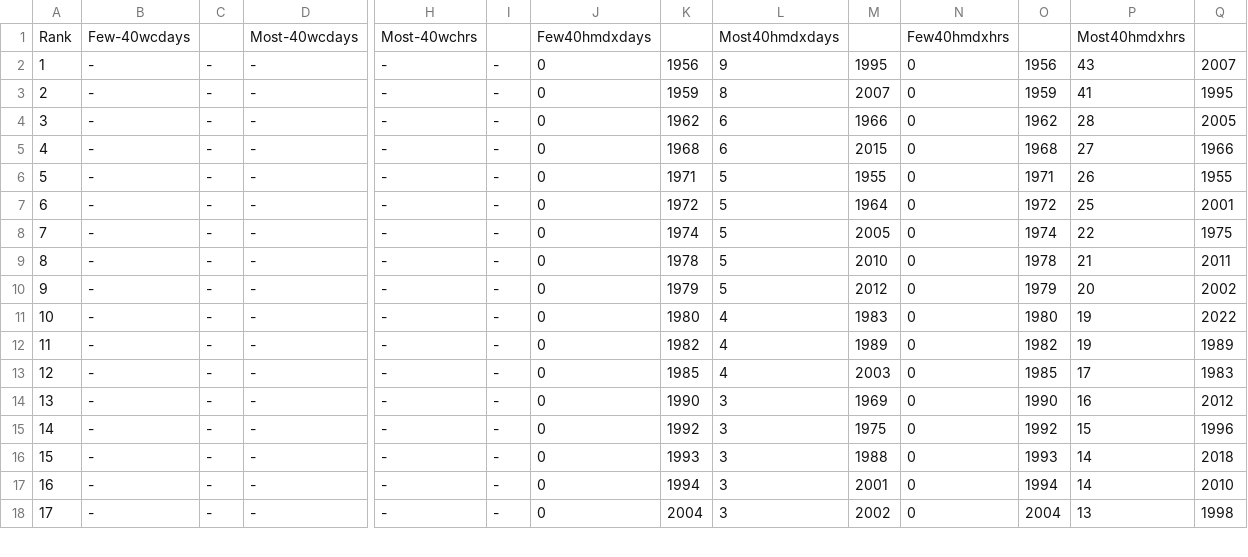
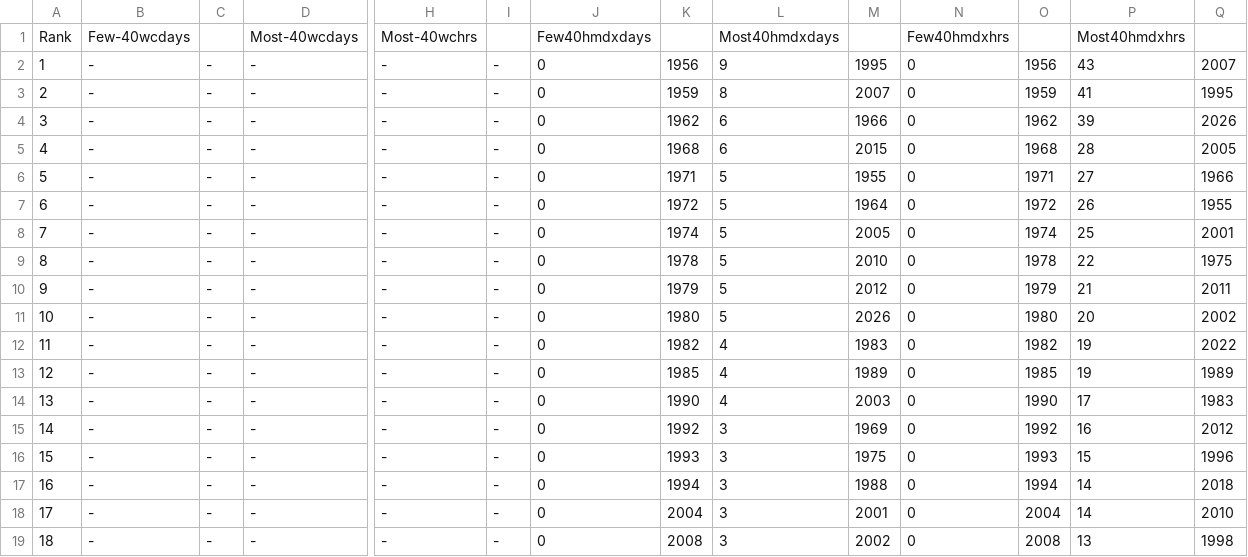
Before and after one commit to jjulietv-pixel/WPGmonthlyhmdxwc, a CSV file: Monthly wc hmdx hrs days records - Winnipeg - Summer.csv, drawn as a sheet; only a part is shown, gaps mark what is left out; addresses are those after the commit; rows hold the shown columns only; the diff covers the shown part only; the diff names each change by its address in the sheet, - before the commit and + after, or states it on an @@ line.

Commit message:
Update Monthly wc hmdx hrs days records - Winnipeg - Summer.csv

```diff
--- a/Monthly wc hmdx hrs days records - Winnipeg - Summer.csv
+++ b/Monthly wc hmdx hrs days records - Winnipeg - Summer.csv
-P4: 28
+P4: 39
-Q4: 2005
+Q4: 2026
-P5: 27
+P5: 28
-Q5: 1966
+Q5: 2005
-P6: 26
+P6: 27
-Q6: 1955
+Q6: 1966
-P7: 25
+P7: 26
-Q7: 2001
+Q7: 1955
-P8: 22
+P8: 25
-Q8: 1975
+Q8: 2001
-P9: 21
+P9: 22
-Q9: 2011
+Q9: 1975
-P10: 20
+P10: 21
-Q10: 2002
+Q10: 2011
+row 11: 10 | - | - | - | - | - | 0 | 1980 | 5 | 2026 | 0 | 1980 | 20 | 2002
@@ column A renumbered from row 12 down @@
-K12: 1980
+K12: 1982
-O12: 1980
+O12: 1982
-K13: 1982
+K13: 1985
-O13: 1982
+O13: 1985
-K14: 1985
+K14: 1990
-O14: 1985
+O14: 1990
-K15: 1990
+K15: 1992
-O15: 1990
+O15: 1992
-K16: 1992
+K16: 1993
-O16: 1992
+O16: 1993
-K17: 1993
+K17: 1994
-O17: 1993
+O17: 1994
-K18: 1994
+K18: 2004
-O18: 1994
+O18: 2004
-K19: 2004
+K19: 2008
-O19: 2004
+O19: 2008
```
Also changed, not shown: 12 edited cells elsewhere in this file.
